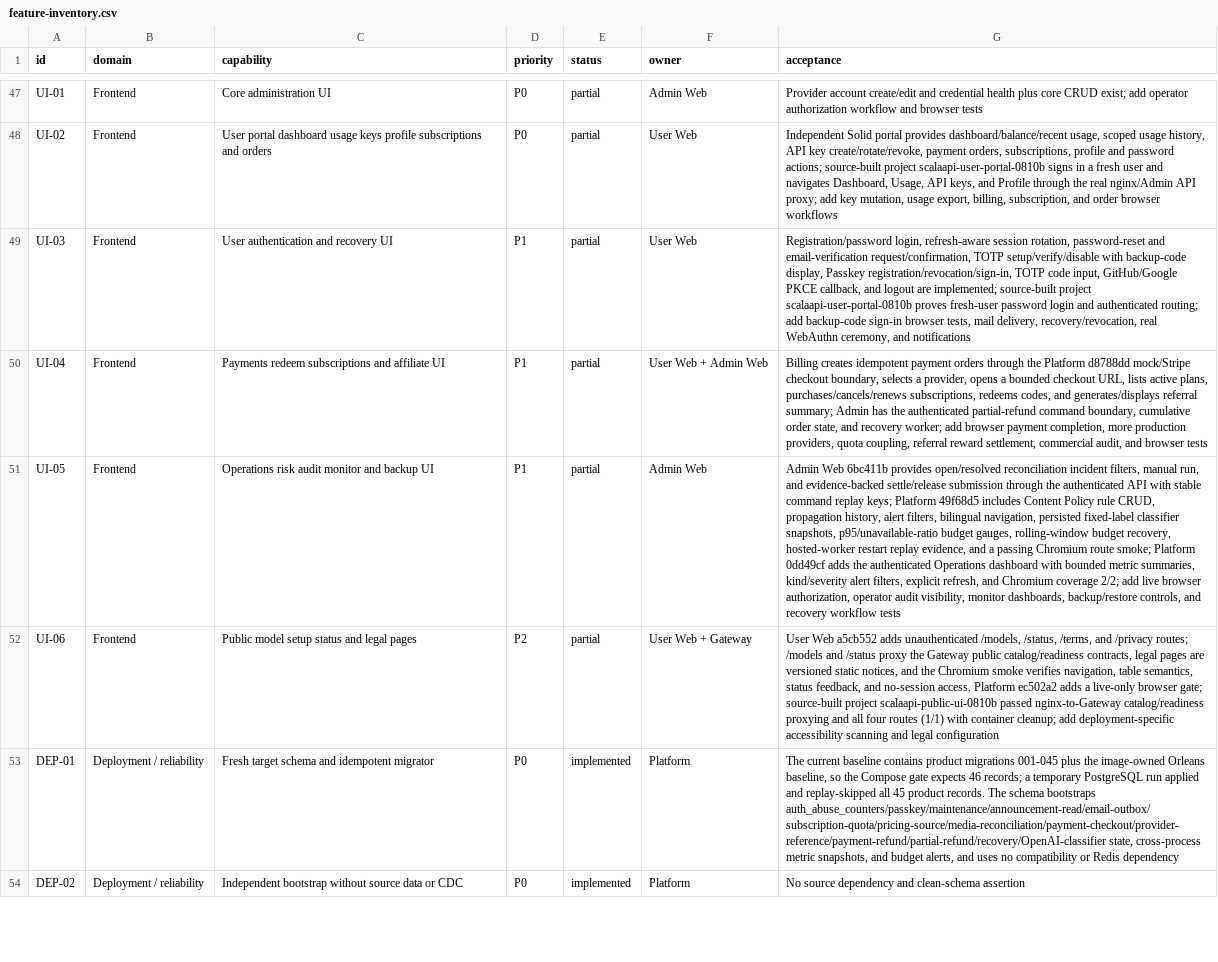
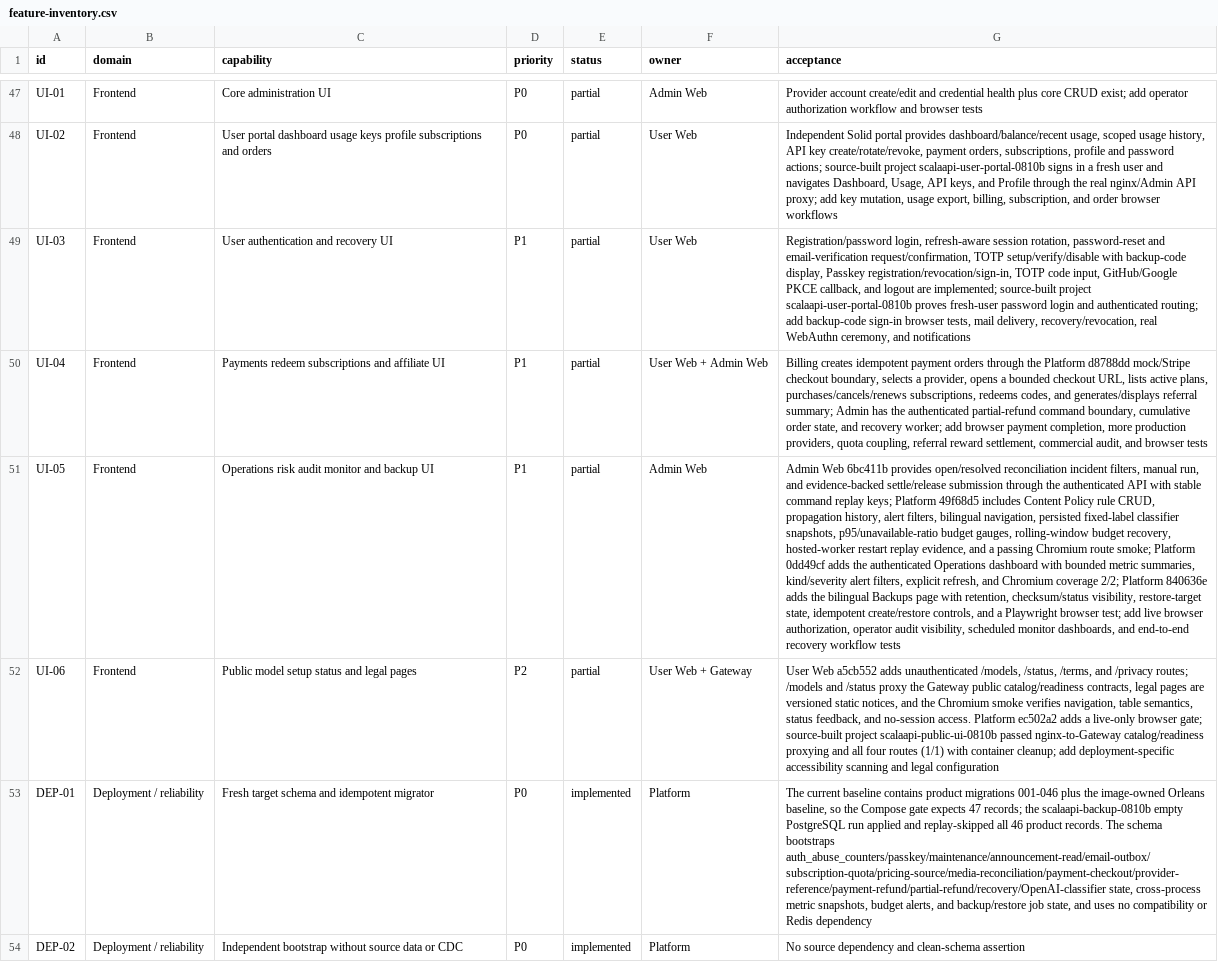
Before and after one commit to GMorandi/ScalaAPI-Platform, a CSV file: docs/rewrite/feature-inventory.csv, drawn as a sheet; only a part is shown, gaps mark what is left out; the diff covers the shown part only; the diff names each change by its address in the sheet, - before the commit and + after, or states it on an @@ line.

Commit message:
docs(rewrite): record backup restore checkpoint and next gates
Advance the rewrite baseline to Platform 0acdf9c, update the 47-record PostgreSQL bootstrap and 240-test evidence, and record the source-owned multi-Gateway/Silo and backup/restore smoke gates. Promote backup/restore and the operations UI from missing/skeleton evidence to partial, document the PostgreSQL 17 client contract, and keep offsite storage, signing, measured RPO/RTO, TLS, partition recovery, rolling replacement, and rollback as explicit release gates.

```diff
--- a/docs/rewrite/feature-inventory.csv
+++ b/docs/rewrite/feature-inventory.csv
-G51 (acceptance): …coverage 2/2; add live browser authorization, operator audit visibility, monitor dashboards, backup/restore controls, and recovery workflow…
+G51 (acceptance): …coverage 2/2; Platform 840636e adds the bilingual Backups page with retention, checksum/status visibility, restore-target state, idempotent create/restore controls, and a Playwright browser test; add live browser authorization, operator audit visibility, scheduled monitor dashboards, and end-to-end recovery workflow…
-G53 (acceptance): …product migrations 001-045 plus the image-owned Orleans baseline, so the Compose gate expects 46 records; a temporary PostgreSQL run applied and replay-skipped all 45 product records. The schema bootstraps auth_abuse_counters/passkey/maintenance/announcement-read/email-outbox/subscription-quota/pricing-source/media-reconciliation/payment-checkout/provider-reference/payment-refund/partial-refund/recovery/OpenAI-classifier state, cross-process metric snapshots, and budget alerts, and uses…
+G53 (acceptance): …product migrations 001-046 plus the image-owned Orleans baseline, so the Compose gate expects 47 records; the scalaapi-backup-0810b empty PostgreSQL run applied and replay-skipped all 46 product records. The schema bootstraps auth_abuse_counters/passkey/maintenance/announcement-read/email-outbox/subscription-quota/pricing-source/media-reconciliation/payment-checkout/provider-reference/payment-refund/partial-refund/recovery/OpenAI-classifier state, cross-process metric snapshots, budget alerts, and backup/restore job state, and uses…
```
Also changed, not shown: 3 edited cells elsewhere in this file, 4 other files.
